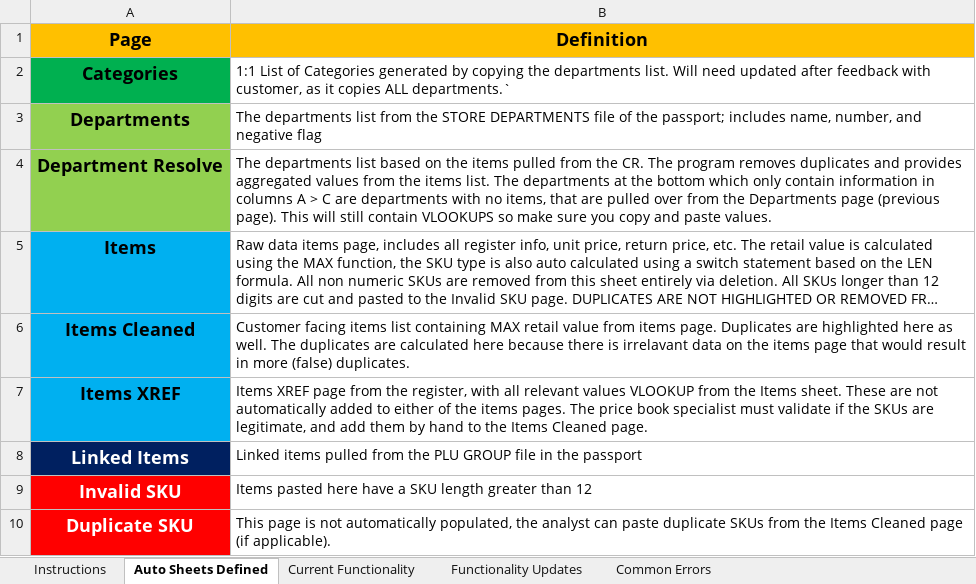
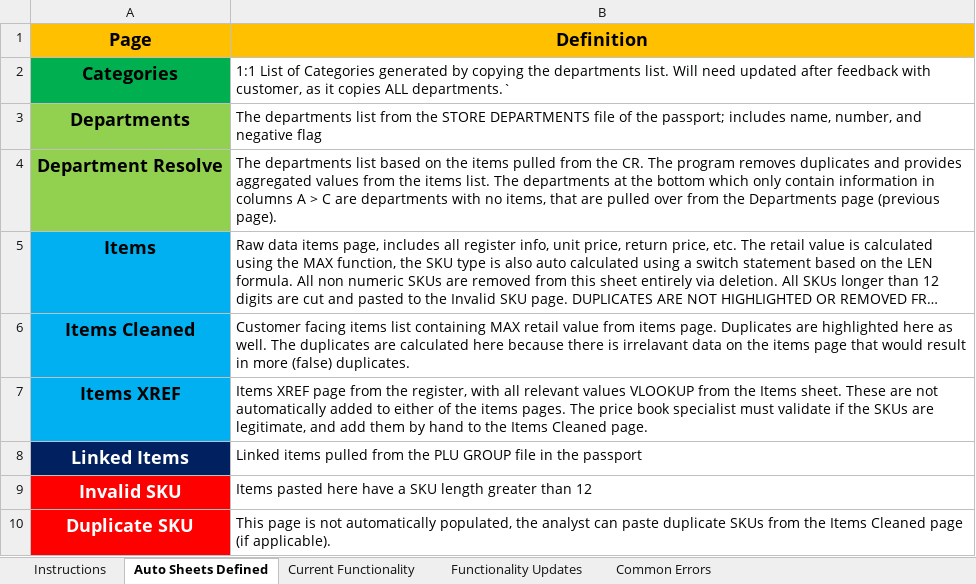
Before and after one commit to rventurino/Passport-Pull-from-CR-Script, an Excel workbook: Passport VBA Workbook.xlsm, sheet Auto Sheets Defined, drawn as a sheet; long unchanged cells end in …; values as stored, in another font and other column widths than the file's, no borders; the diff names each change by its address in the sheet, - before the commit and + after, or states it on an @@ line.

Commit message:
Fix ItemXREF Bug + Remove Dept Res VLOOKUPS

```diff
--- a/Passport VBA Workbook.xlsm (sheet Auto Sheets Defined)
+++ b/Passport VBA Workbook.xlsm (sheet Auto Sheets Defined)
-B4 (Definition): …(previous page). This will still contain VLOOKUPS so make sure you copy and paste values.
+B4 (Definition): …(previous page).
```
Also changed, not shown: 1 other file.
